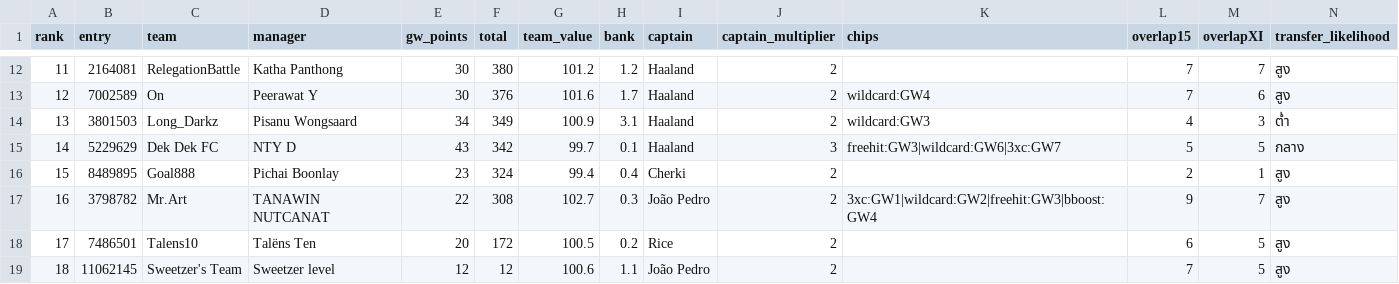
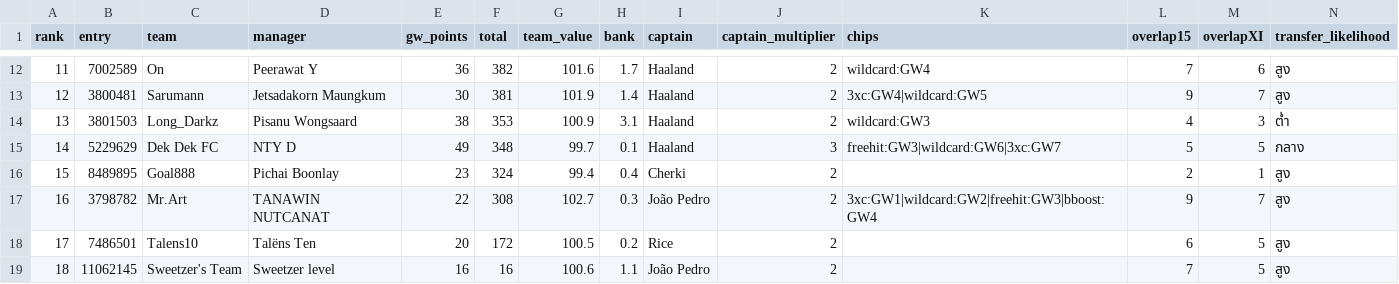
Before and after one commit to kanitnany-cloud/GPTxMe, a CSV file: mini-league/team-summary-gw7.csv, drawn as a sheet; only a part is shown, gaps mark what is left out; the diff covers the shown part only.

```diff
--- a/mini-league/team-summary-gw7.csv
+++ b/mini-league/team-summary-gw7.csv
@@ -12,5 +12,5 @@ rank,entry,team,manager,gw_points,total,team_value,bank,captain,captain_multipli
-11,2164081,RelegationBattle,Katha Panthong,30,380,101.2,1.2,Haaland,2,,7,7,สูง
-12,7002589,On,Peerawat Y,30,376,101.6,1.7,Haaland,2,wildcard:GW4,7,6,สูง
-13,3801503,Long_Darkz,Pisanu Wongsaard,34,349,100.9,3.1,Haaland,2,wildcard:GW3,4,3,ต่ำ
-14,5229629,Dek Dek FC,NTY D,43,342,99.7,0.1,Haaland,3,freehit:GW3|wildcard:GW6|3xc:GW7,5,5,กลาง
+11,7002589,On,Peerawat Y,36,382,101.6,1.7,Haaland,2,wildcard:GW4,7,6,สูง
+12,3800481,Sarumann,Jetsadakorn Maungkum,30,381,101.9,1.4,Haaland,2,3xc:GW4|wildcard:GW5,9,7,สูง
+13,3801503,Long_Darkz,Pisanu Wongsaard,38,353,100.9,3.1,Haaland,2,wildcard:GW3,4,3,ต่ำ
+14,5229629,Dek Dek FC,NTY D,49,348,99.7,0.1,Haaland,3,freehit:GW3|wildcard:GW6|3xc:GW7,5,5,กลาง
 15,8489895,Goal888,Pichai Boonlay,23,324,99.4,0.4,Cherki,2,,2,1,สูง
@@ -18,2 +18,2 @@ rank,entry,team,manager,gw_points,total,team_value,bank,captain,captain_multipli
 17,7486501,Talens10,Talëns Ten,20,172,100.5,0.2,Rice,2,,6,5,สูง
-18,11062145,Sweetzer's Team,Sweetzer level,12,12,100.6,1.1,João Pedro,2,,7,5,สูง
+18,11062145,Sweetzer's Team,Sweetzer level,16,16,100.6,1.1,João Pedro,2,,7,5,สูง
```
Also changed, not shown: 1 added row, 1 removed row and 25 edited cells elsewhere in this file, mini-league/player-template-gw7.csv, 3 other files.
